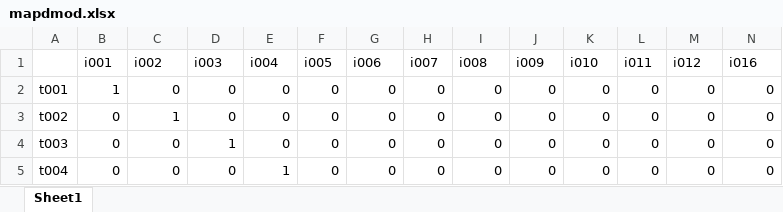
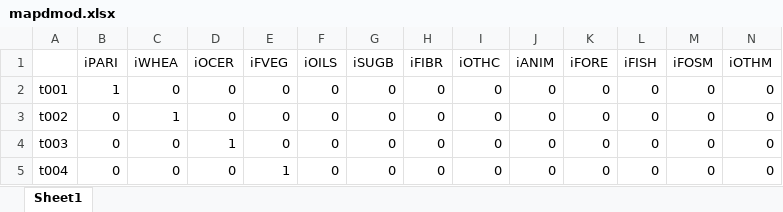
Before and after one commit to TNO/EXIOMOD-open, an Excel workbook: project_example/Labour_types/data/mapdmod.xlsx, sheet Sheet1, drawn as a sheet; only a part is shown; values as stored, in another font and other column widths than the file's, no borders; removed rows and columns are numbered as before the commit, all else as after; rows hold the shown columns only; the diff names each change by its address in the sheet, - before the commit and + after, or states it on an @@ line.

Commit message:
Adjust labour type simulation
- Map adjusted to new codes of model industries
- Code adjusted to new structure of library code

```diff
--- a/project_example/Labour_types/data/mapdmod.xlsx (sheet Sheet1)
+++ b/project_example/Labour_types/data/mapdmod.xlsx (sheet Sheet1)
-row 1:  | i001 | i002 | i003 | i004 | i005 | i006 | i007 | i008 | i009 | i010 | i011 | i012 | i016
+row 1:  | iPARI | iWHEA | iOCER | iFVEG | iOILS | iSUGB | iFIBR | iOTHC | iANIM | iFORE | iFISH | iFOSM | iOTHM
```
Also changed, not shown: 2 other files.
